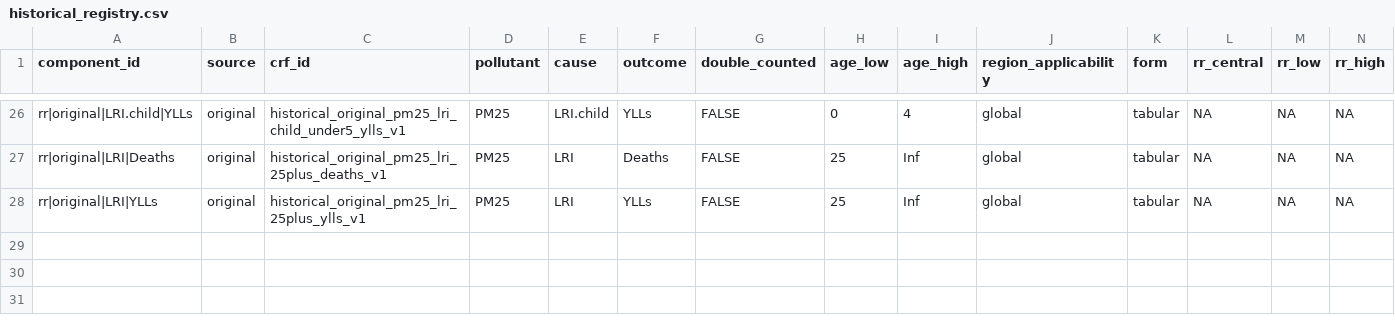
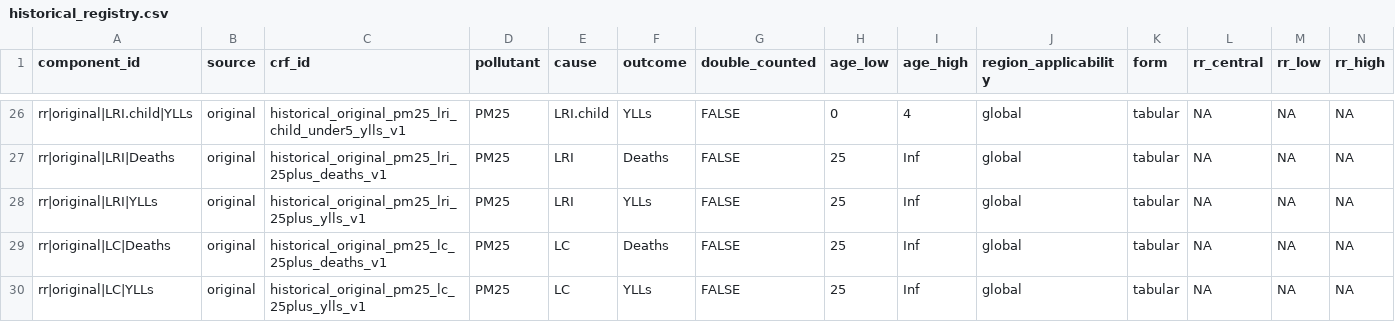
Before and after one commit to energyandcleanair/creahia, a CSV file: inst/extdata/rr/compatibility/historical_registry.csv, drawn as a sheet; only a part is shown, gaps mark what is left out; rows hold the shown columns only; the diff names each change by its address in the sheet, - before the commit and + after, or states it on an @@ line.

Commit message:
feat: reproduce historical original LC in registry

```diff
--- a/inst/extdata/rr/compatibility/historical_registry.csv
+++ b/inst/extdata/rr/compatibility/historical_registry.csv
+row 29: rr|original|LC|Deaths | original | historical_original_pm25_lc_25plus_deaths_v1 | PM25 | LC | Deaths | FALSE | 25 | Inf | global | tabular | NA | NA | NA
+row 30: rr|original|LC|YLLs | original | historical_original_pm25_lc_25plus_ylls_v1 | PM25 | LC | YLLs | FALSE | 25 | Inf | global | tabular | NA | NA | NA
```
Also changed, not shown: inst/extdata/rr/compatibility/historical_manifest.csv, 7 other files.
